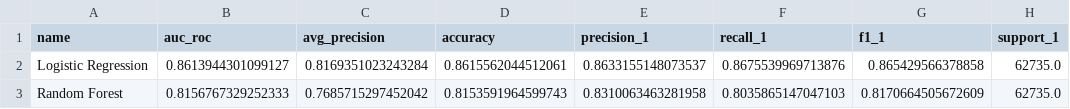
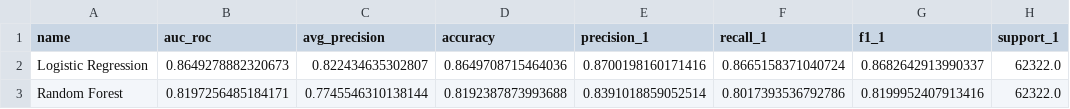
Before and after one commit to fatemalaali/nlp-game-reviews, a CSV file: figures/model_metrics_rd_lr.csv, drawn as a sheet.

Commit message:
add DL model

```diff
--- a/figures/model_metrics_rd_lr.csv
+++ b/figures/model_metrics_rd_lr.csv
@@ -1,3 +1,3 @@
 name,auc_roc,avg_precision,accuracy,precision_1,recall_1,f1_1,support_1
-Logistic Regression,0.8613944301099127,0.8169351023243284,0.8615562044512061,0.8633155148073537,0.8675539969713876,0.865429566378858,62735.0
-Random Forest,0.8156767329252333,0.7685715297452042,0.8153591964599743,0.8310063463281958,0.8035865147047103,0.8170664505672609,62735.0
+Logistic Regression,0.8649278882320673,0.822434635302807,0.8649708715464036,0.8700198160171416,0.8665158371040724,0.8682642913990337,62322.0
+Random Forest,0.8197256485184171,0.7745546310138144,0.8192387873993688,0.8391018859052514,0.8017393536792786,0.8199952407913416,62322.0
```
Also changed, not shown: 14 other files.
